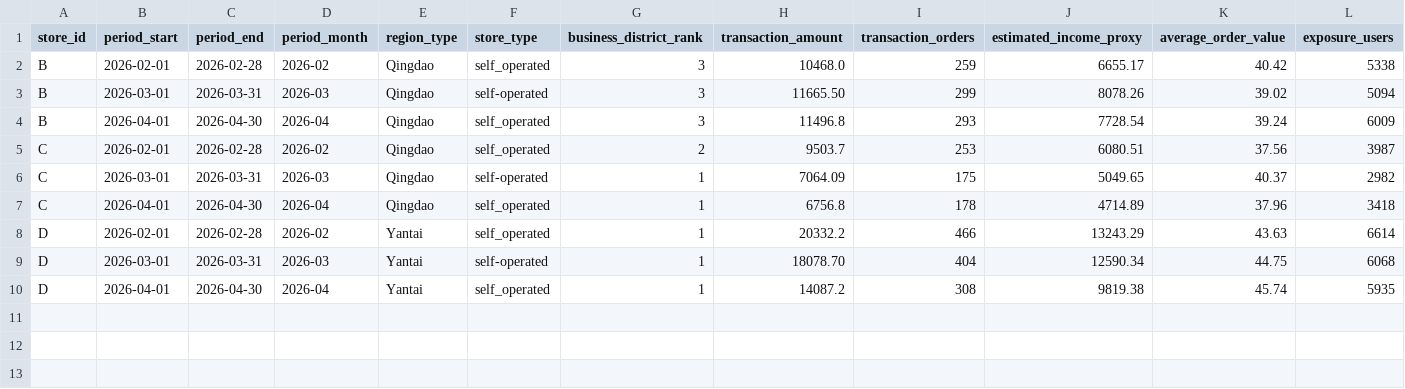
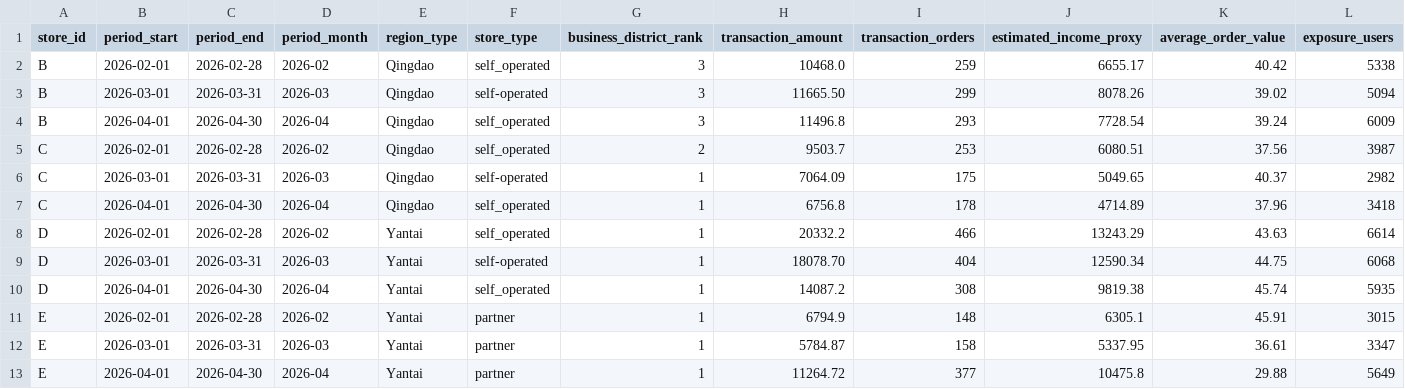
Before and after one commit to Arsene0813/livestream-agent-memory-layer, a CSV file: retail_ops/data/store_period_panel_metrics.csv, drawn as a sheet; only a part is shown; rows hold the shown columns only; the diff names each change by its address in the sheet, - before the commit and + after, or states it on an @@ line.

Commit message:
Extend repeated-window panel extension to Store E

```diff
--- a/retail_ops/data/store_period_panel_metrics.csv
+++ b/retail_ops/data/store_period_panel_metrics.csv
+row 11: E | 2026-02-01 | 2026-02-28 | 2026-02 | Yantai | partner | 1 | 6794.9 | 148 | 6305.1 | 45.91 | 3015
+row 12: E | 2026-03-01 | 2026-03-31 | 2026-03 | Yantai | partner | 1 | 5784.87 | 158 | 5337.95 | 36.61 | 3347
+row 13: E | 2026-04-01 | 2026-04-30 | 2026-04 | Yantai | partner | 1 | 11264.72 | 377 | 10475.8 | 29.88 | 5649
```
Also changed, not shown: retail_ops/outputs/store_period_panel_coverage_output.csv, 2 other files.
